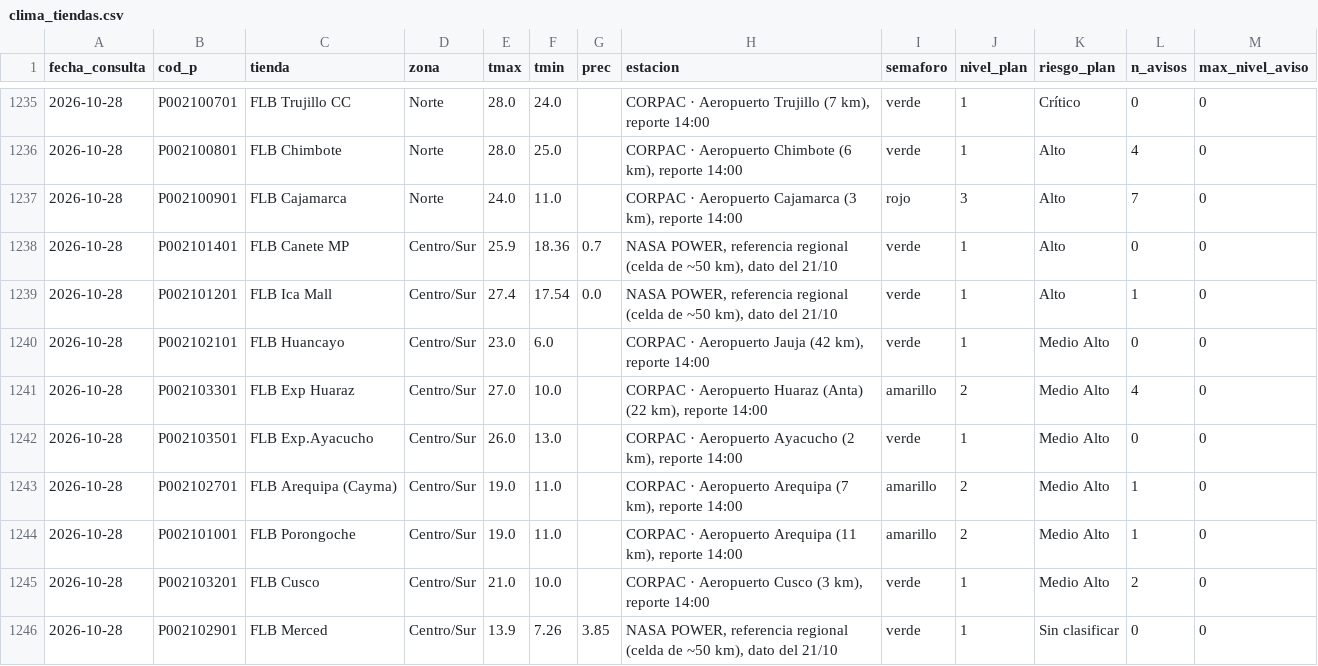
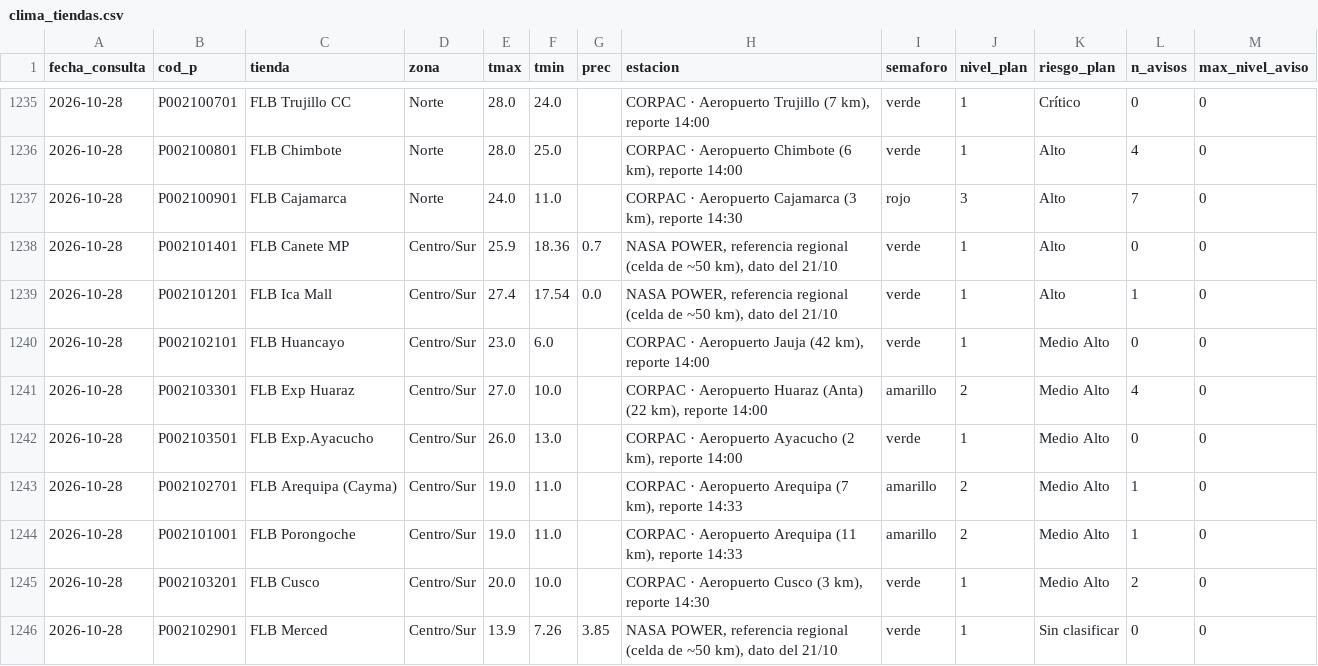
Before and after one commit to rodrigo51200-tech/monitor-fen, a CSV file: historial/clima_tiendas.csv, drawn as a sheet; only a part is shown, gaps mark what is left out.

```diff
--- a/historial/clima_tiendas.csv
+++ b/historial/clima_tiendas.csv
@@ -1236,3 +1236,3 @@
 2026-10-28,P002100801,FLB Chimbote,Norte,28.0,25.0,,"CORPAC · Aeropuerto Chimbote (6 km), reporte 14:00",verde,1,Alto,4,0
-2026-10-28,P002100901,FLB Cajamarca,Norte,24.0,11.0,,"CORPAC · Aeropuerto Cajamarca (3 km), reporte 14:00",rojo,3,Alto,7,0
+2026-10-28,P002100901,FLB Cajamarca,Norte,24.0,11.0,,"CORPAC · Aeropuerto Cajamarca (3 km), reporte 14:30",rojo,3,Alto,7,0
 2026-10-28,P002101401,FLB Canete MP,Centro/Sur,25.9,18.36,0.7,"NASA POWER, referencia regional (celda de ~50 km), dato del 21/10",verde,1,Alto,0,0
@@ -1242,5 +1242,5 @@
 2026-10-28,P002103501,FLB Exp.Ayacucho,Centro/Sur,26.0,13.0,,"CORPAC · Aeropuerto Ayacucho (2 km), reporte 14:00",verde,1,Medio Alto,0,0
-2026-10-28,P002102701,FLB Arequipa (Cayma),Centro/Sur,19.0,11.0,,"CORPAC · Aeropuerto Arequipa (7 km), reporte 14:00",amarillo,2,Medio Alto,1,0
-2026-10-28,P002101001,FLB Porongoche,Centro/Sur,19.0,11.0,,"CORPAC · Aeropuerto Arequipa (11 km), reporte 14:00",amarillo,2,Medio Alto,1,0
-2026-10-28,P002103201,FLB Cusco,Centro/Sur,21.0,10.0,,"CORPAC · Aeropuerto Cusco (3 km), reporte 14:00",verde,1,Medio Alto,2,0
+2026-10-28,P002102701,FLB Arequipa (Cayma),Centro/Sur,19.0,11.0,,"CORPAC · Aeropuerto Arequipa (7 km), reporte 14:33",amarillo,2,Medio Alto,1,0
+2026-10-28,P002101001,FLB Porongoche,Centro/Sur,19.0,11.0,,"CORPAC · Aeropuerto Arequipa (11 km), reporte 14:33",amarillo,2,Medio Alto,1,0
+2026-10-28,P002103201,FLB Cusco,Centro/Sur,20.0,10.0,,"CORPAC · Aeropuerto Cusco (3 km), reporte 14:30",verde,1,Medio Alto,2,0
 2026-10-28,P002102901,FLB Merced,Centro/Sur,13.9,7.26,3.85,"NASA POWER, referencia regional (celda de ~50 km), dato del 21/10",verde,1,Sin clasificar,0,0
```
Also changed, not shown: 4 other files.
